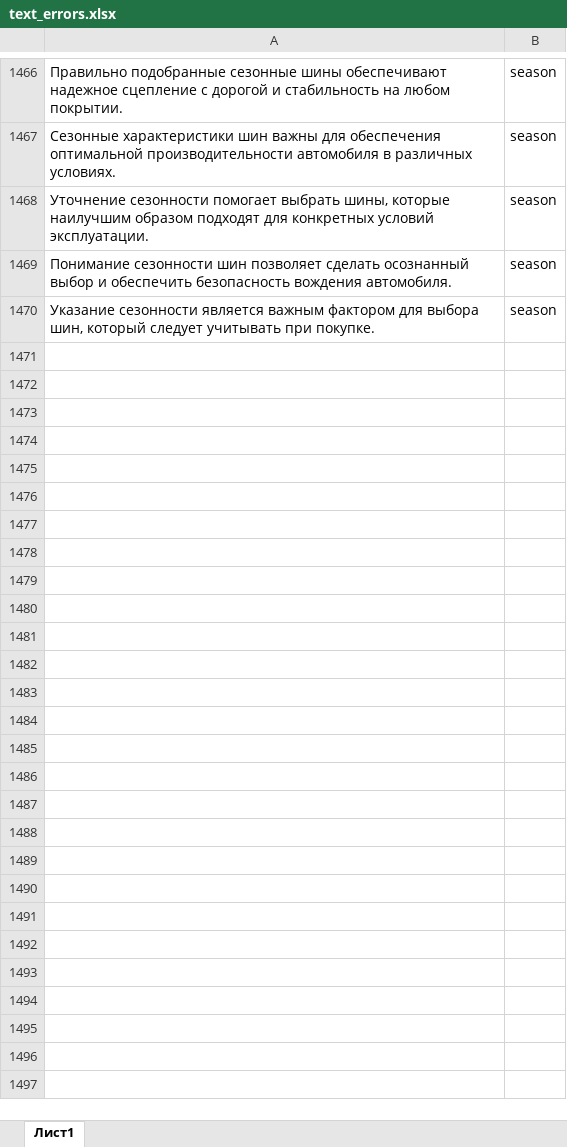
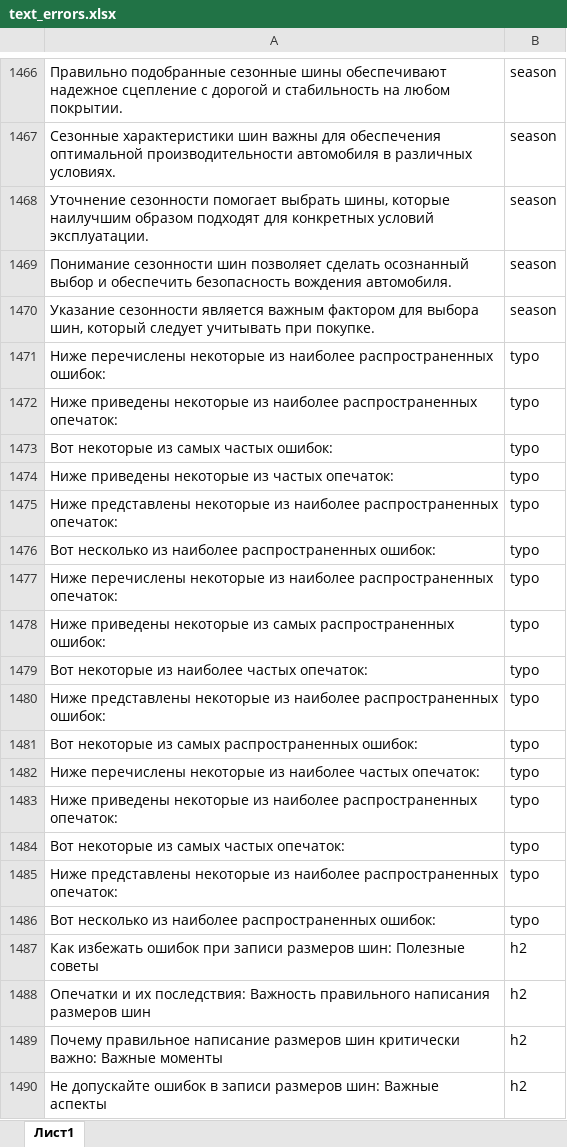
Before and after one commit to svv2602/create_keywords_api, an Excel workbook: lib/text_errors.xlsx, sheet Лист1, drawn as a sheet; only a part is shown, gaps mark what is left out; values as stored, in another font and other column widths than the file's, no borders; the diff covers the shown part only; the diff names each change by its address in the sheet, - before the commit and + after, or states it on an @@ line.

```diff
--- a/lib/text_errors.xlsx (sheet Лист1)
+++ b/lib/text_errors.xlsx (sheet Лист1)
+row 1471: Ниже перечислены некоторые из наиболее распространенных ошибок: | typo
+row 1472: Ниже приведены некоторые из наиболее распространенных опечаток: | typo
+row 1473: Вот некоторые из самых частых ошибок: | typo
+row 1474: Ниже приведены некоторые из частых опечаток: | typo
+row 1475: Ниже представлены некоторые из наиболее распространенных опечаток: | typo
+row 1476: Вот несколько из наиболее распространенных ошибок: | typo
+row 1477: Ниже перечислены некоторые из наиболее распространенных опечаток: | typo
+row 1478: Ниже приведены некоторые из самых распространенных ошибок: | typo
+row 1479: Вот некоторые из наиболее частых опечаток: | typo
+row 1480: Ниже представлены некоторые из наиболее распространенных ошибок: | typo
+row 1481: Вот некоторые из самых распространенных ошибок: | typo
+row 1482: Ниже перечислены некоторые из наиболее частых опечаток: | typo
+row 1483: Ниже приведены некоторые из наиболее распространенных опечаток: | typo
+row 1484: Вот некоторые из самых частых опечаток: | typo
+row 1485: Ниже представлены некоторые из наиболее распространенных опечаток: | typo
+row 1486: Вот несколько из наиболее распространенных ошибок: | typo
+row 1487: Как избежать ошибок при записи размеров шин: Полезные советы | h2
+row 1488: Опечатки и их последствия: Важность правильного написания размеров шин | h2
+row 1489: Почему правильное написание размеров шин критически важно: Важные моменты | h2
+row 1490: Не допускайте ошибок в записи размеров шин: Важные аспекты | h2
```
Also changed, not shown: 420 added rows elsewhere in this sheet, 4 other files.
